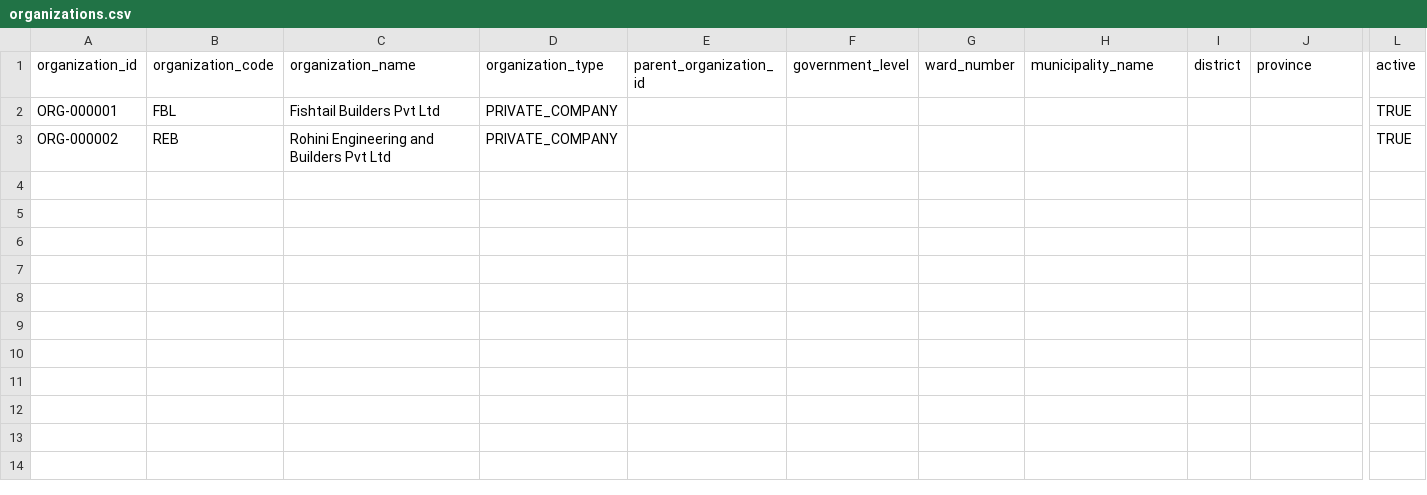
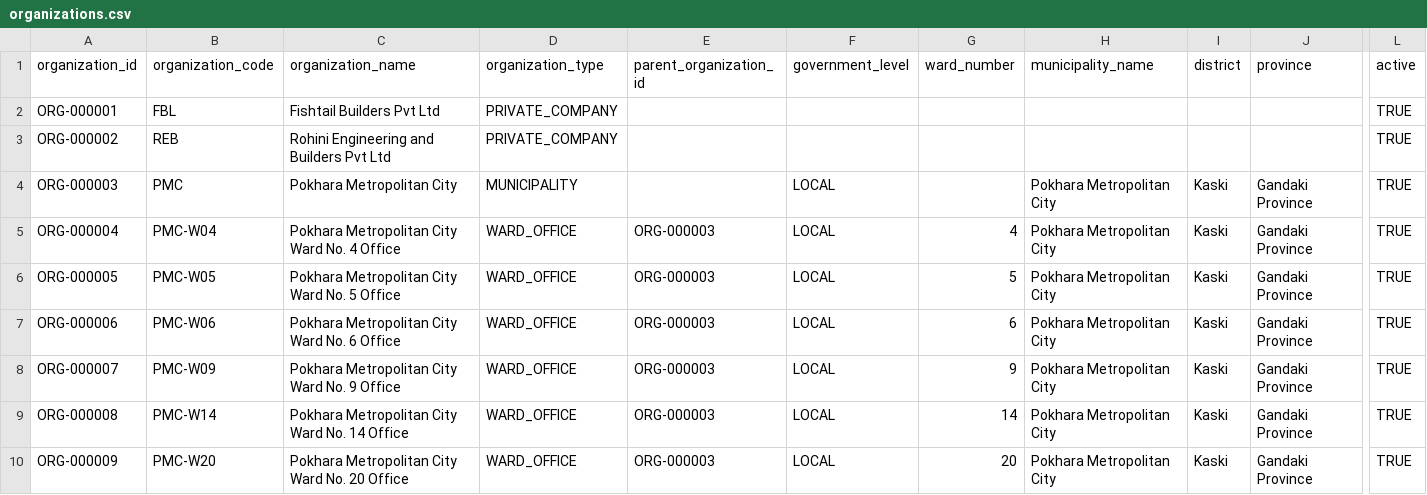
Before and after one commit to FabinGurung/jp-ecosystem-project-map-v1, a CSV file: organizations.csv, drawn as a sheet; only a part is shown, gaps mark what is left out; rows hold the shown columns only; the diff names each change by its address in the sheet, - before the commit and + after, or states it on an @@ line.

```diff
--- a/organizations.csv
+++ b/organizations.csv
+row 4: ORG-000003 | PMC | Pokhara Metropolitan City | MUNICIPALITY |  | LOCAL |  | Pokhara Metropolitan City | Kaski | Gandaki Province | TRUE
+row 5: ORG-000004 | PMC-W04 | Pokhara Metropolitan City Ward No. 4 Office | WARD_OFFICE | ORG-000003 | LOCAL | 4 | Pokhara Metropolitan City | Kaski | Gandaki Province | TRUE
+row 6: ORG-000005 | PMC-W05 | Pokhara Metropolitan City Ward No. 5 Office | WARD_OFFICE | ORG-000003 | LOCAL | 5 | Pokhara Metropolitan City | Kaski | Gandaki Province | TRUE
+row 7: ORG-000006 | PMC-W06 | Pokhara Metropolitan City Ward No. 6 Office | WARD_OFFICE | ORG-000003 | LOCAL | 6 | Pokhara Metropolitan City | Kaski | Gandaki Province | TRUE
+row 8: ORG-000007 | PMC-W09 | Pokhara Metropolitan City Ward No. 9 Office | WARD_OFFICE | ORG-000003 | LOCAL | 9 | Pokhara Metropolitan City | Kaski | Gandaki Province | TRUE
+row 9: ORG-000008 | PMC-W14 | Pokhara Metropolitan City Ward No. 14 Office | WARD_OFFICE | ORG-000003 | LOCAL | 14 | Pokhara Metropolitan City | Kaski | Gandaki Province | TRUE
+row 10: ORG-000009 | PMC-W20 | Pokhara Metropolitan City Ward No. 20 Office | WARD_OFFICE | ORG-000003 | LOCAL | 20 | Pokhara Metropolitan City | Kaski | Gandaki Province | TRUE
```
Also changed, not shown: project_funding.csv, project_parties.csv, 4 other files.
